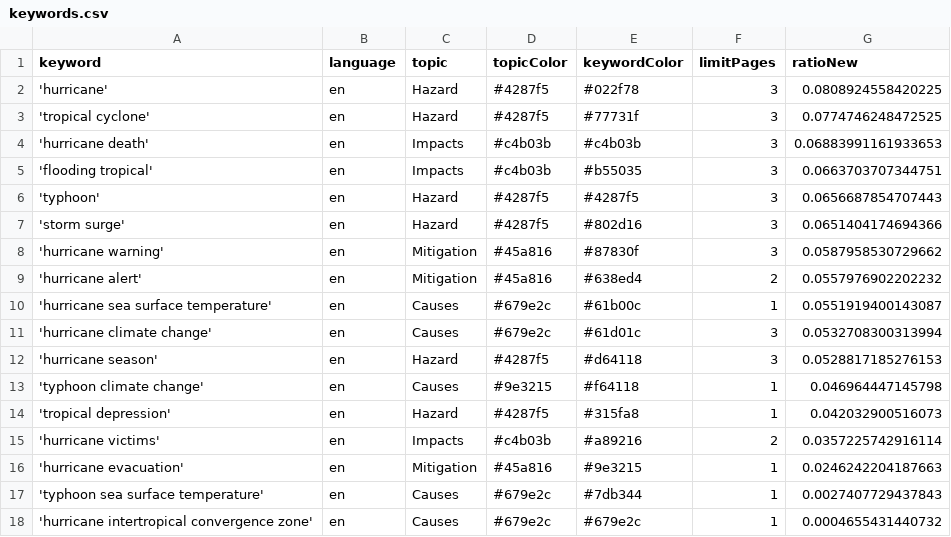
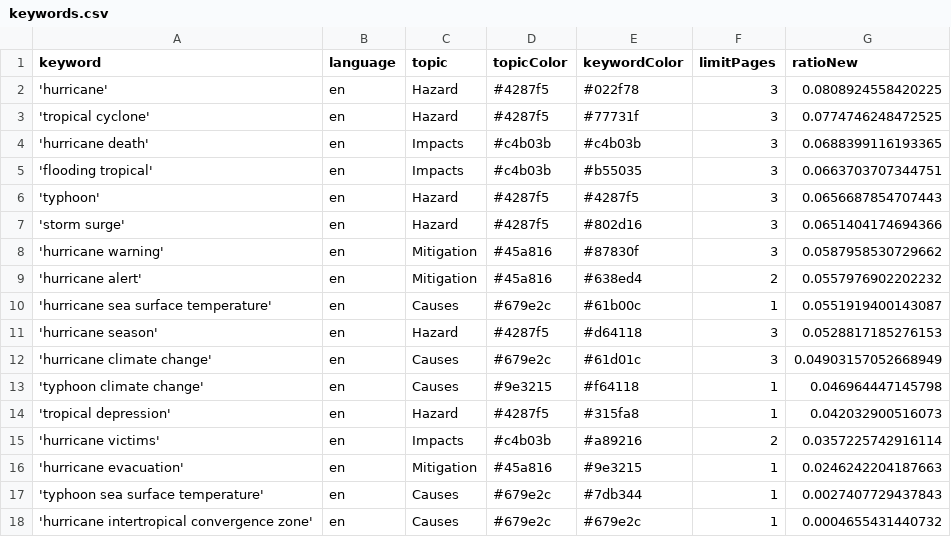
Before and after one commit to jens-news/hurricaneIsComing, a CSV file: keywords.csv, drawn as a sheet.

Commit message:
Commit from GitHub Actions (harvest:0.0)

```diff
--- a/keywords.csv
+++ b/keywords.csv
@@ -3,3 +3,3 @@ keyword,language,topic,topicColor,keywordColor,limitPages,ratioNew
 'tropical cyclone',en,Hazard,#4287f5,#77731f,3,0.0774746248472525
-'hurricane death',en,Impacts,#c4b03b,#c4b03b,3,0.06883991161933653
+'hurricane death',en,Impacts,#c4b03b,#c4b03b,3,0.0688399116193365
 'flooding tropical',en,Impacts,#c4b03b,#b55035,3,0.0663703707344751
@@ -10,4 +10,4 @@ keyword,language,topic,topicColor,keywordColor,limitPages,ratioNew
 'hurricane sea surface temperature',en,Causes,#679e2c,#61b00c,1,0.0551919400143087
-'hurricane climate change',en,Causes,#679e2c,#61d01c,3,0.0532708300313994
 'hurricane season',en,Hazard,#4287f5,#d64118,3,0.0528817185276153
+'hurricane climate change',en,Causes,#679e2c,#61d01c,3,0.04903157052668949
 'typhoon climate change',en,Causes,#9e3215,#f64118,1,0.046964447145798
```
